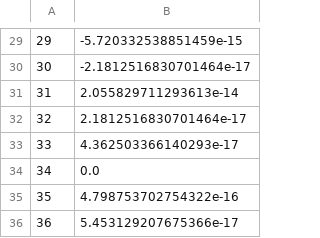
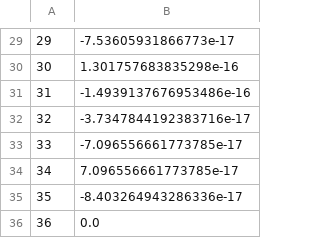
Before and after one commit to pavit14/Early-Prediction-of-Sepsis, a CSV file: mean_values.csv, drawn as a sheet; only a part is shown, gaps mark what is left out; the diff covers the shown part only.

```diff
--- a/mean_values.csv
+++ b/mean_values.csv
@@ -29,8 +29,8 @@
-29,-5.720332538851459e-15
-30,-2.1812516830701464e-17
-31,2.055829711293613e-14
-32,2.1812516830701464e-17
-33,4.362503366140293e-17
-34,0.0
-35,4.798753702754322e-16
-36,5.453129207675366e-17
+29,-7.53605931866773e-17
+30,1.301757683835298e-16
+31,-1.4939137676953486e-16
+32,-3.7347844192383716e-17
+33,-7.096556661773785e-17
+34,7.096556661773785e-17
+35,-8.403264943286336e-17
+36,0.0
```
Also changed, not shown: 28 edited cells elsewhere in this file, std_values.csv.
